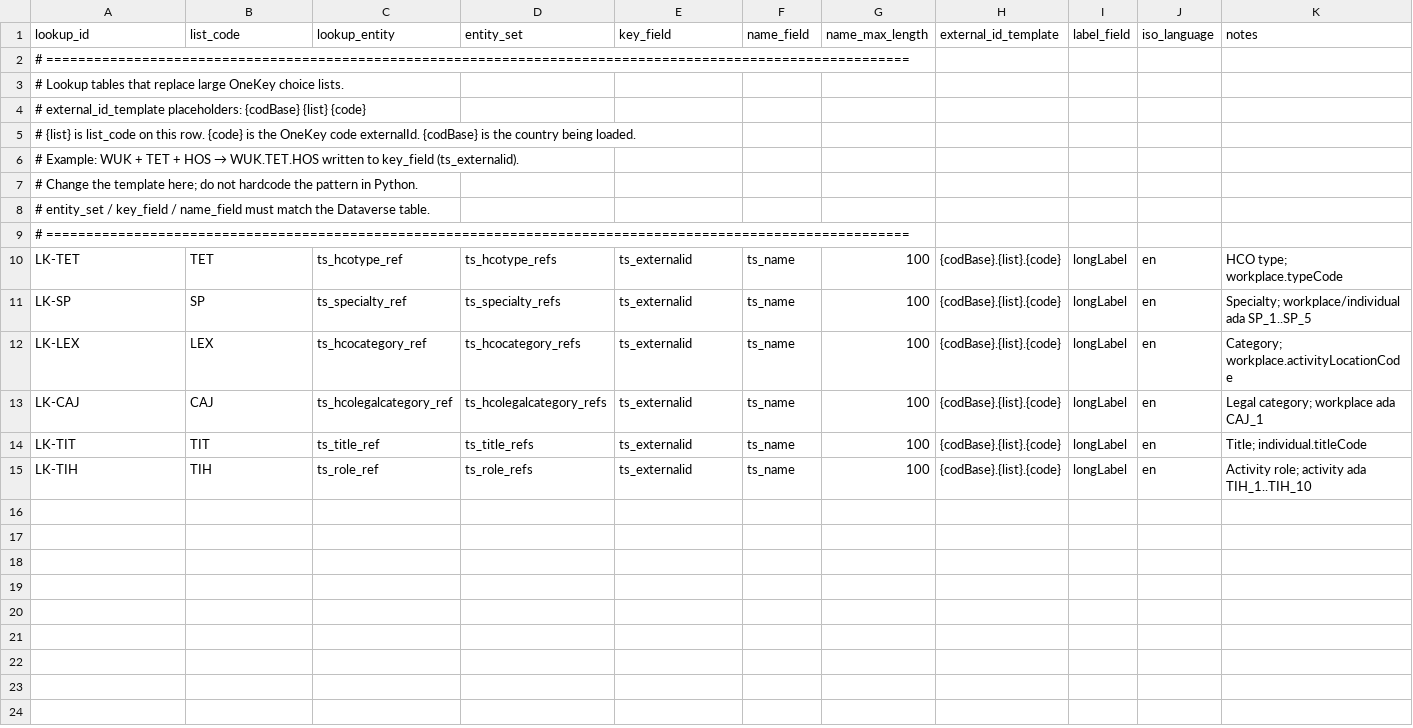
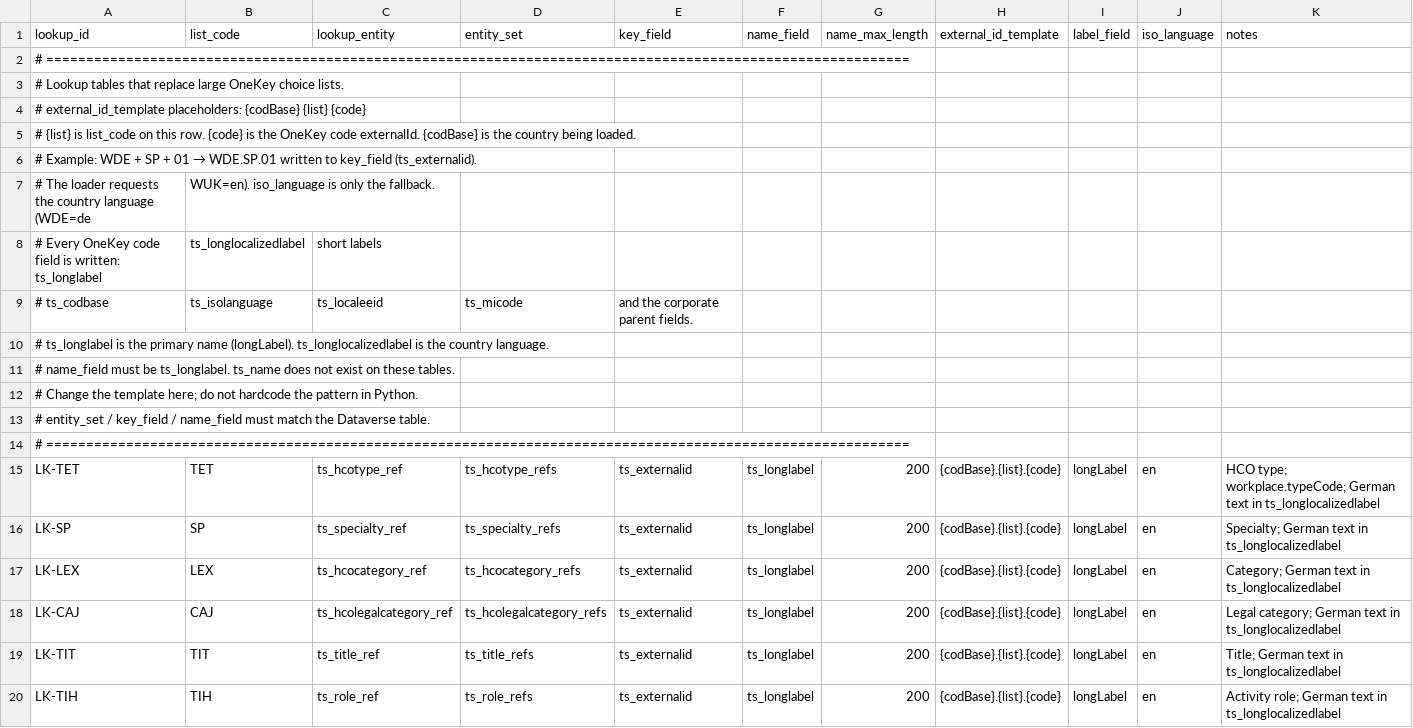
Before and after one commit to duncan-doan/onekey-paion-integration, a CSV file: config/lookup_table_mapping.csv, drawn as a sheet; addresses are those after the commit; the diff names each change by its address in the sheet, - before the commit and + after, or states it on an @@ line.

```diff
--- a/config/lookup_table_mapping.csv
+++ b/config/lookup_table_mapping.csv
@@ A6 (lookup_id): # Example: WUK + TET + HOS → WUK.TET.HOS written to… → # Example: WDE + SP + 01 → WDE.SP.01 written to… @@
+row 7: # The loader requests the country language (WDE=de | WUK=en). iso_language is only the fallback.
+row 8: # Every OneKey code field is written: ts_longlabel | ts_longlocalizedlabel | short labels
+row 9: # ts_codbase | ts_isolanguage | ts_localeeid | ts_micode | and the corporate parent fields.
+row 10: # ts_longlabel is the primary name (longLabel). ts_longlocalizedlabel is the country language.
+row 11: # name_field must be ts_longlabel. ts_name does not exist on these tables.
-F15:F20 (name_field): ts_name
+F15:F20 (name_field): ts_longlabel
-G15:G20 (name_max_length): 100
+G15:G20 (name_max_length): 200
-K15 (notes): HCO type; workplace.typeCode
+K15 (notes): HCO type; workplace.typeCode; German text in ts_longlocalizedlabel
-K16 (notes): Specialty; workplace/individual ada SP_1..SP_5
+K16 (notes): Specialty; German text in ts_longlocalizedlabel
-K17 (notes): Category; workplace.activityLocationCode
+K17 (notes): Category; German text in ts_longlocalizedlabel
-K18 (notes): Legal category; workplace ada CAJ_1
+K18 (notes): Legal category; German text in ts_longlocalizedlabel
-K19 (notes): Title; individual.titleCode
+K19 (notes): Title; German text in ts_longlocalizedlabel
-K20 (notes): Activity role; activity ada TIH_1..TIH_10
+K20 (notes): Activity role; German text in ts_longlocalizedlabel
```
Also changed, not shown: 7 other files.
